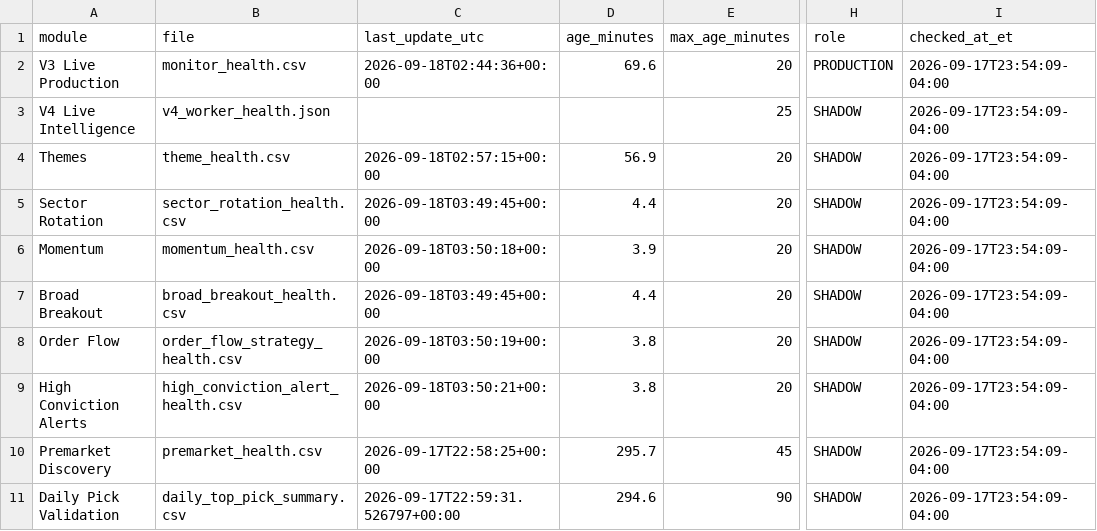
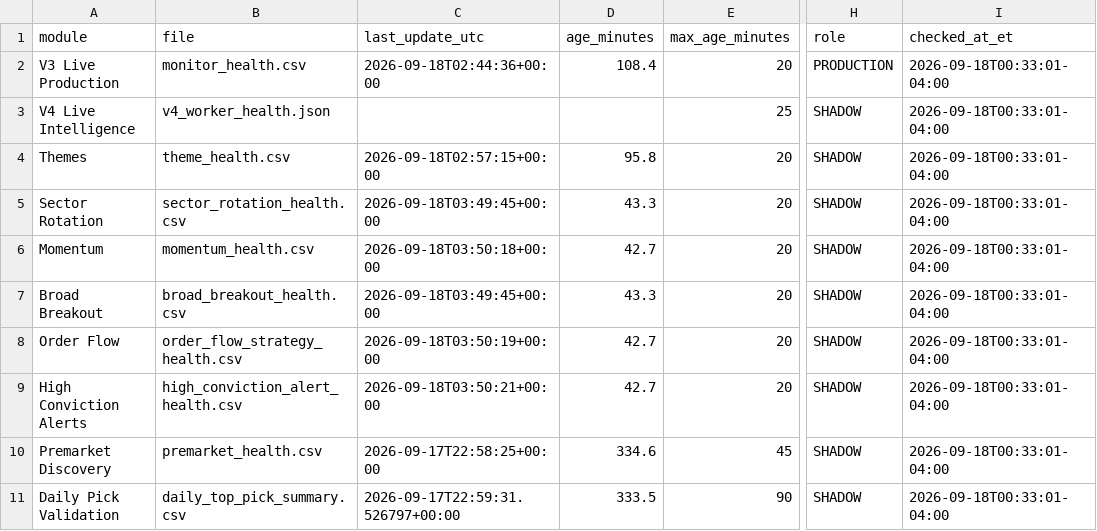
Before and after one commit to AmolBhosale1989/ai-market-scanner, a CSV file: dashboard-data/live_system_health.csv, drawn as a sheet; only a part is shown, gaps mark what is left out; the diff names each change by its address in the sheet, - before the commit and + after, or states it on an @@ line.

Commit message:
Update unified live-system health [skip ci]

```diff
--- a/dashboard-data/live_system_health.csv
+++ b/dashboard-data/live_system_health.csv
-D2 (age_minutes): 69.6
+D2 (age_minutes): 108.4
-I2:I11 (checked_at_et): 2026-09-17T23:54:09-04:00
+I2:I11 (checked_at_et): 2026-09-18T00:33:01-04:00
-D4 (age_minutes): 56.9
+D4 (age_minutes): 95.8
-D5 (age_minutes): 4.4
+D5 (age_minutes): 43.3
-D6 (age_minutes): 3.9
+D6 (age_minutes): 42.7
-D7 (age_minutes): 4.4
+D7 (age_minutes): 43.3
-D8:D9 (age_minutes): 3.8
+D8:D9 (age_minutes): 42.7
-D10 (age_minutes): 295.7
+D10 (age_minutes): 334.6
-D11 (age_minutes): 294.6
+D11 (age_minutes): 333.5
```
Also changed, not shown: dashboard-data/live_system_health_summary.csv, 1 other file.
